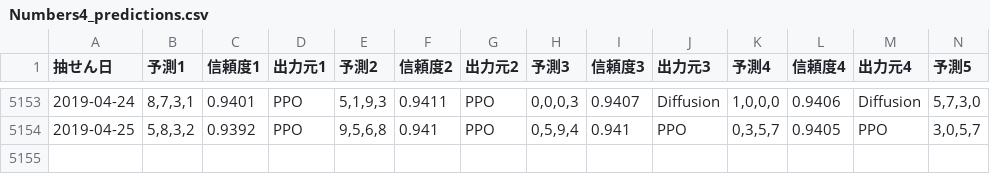
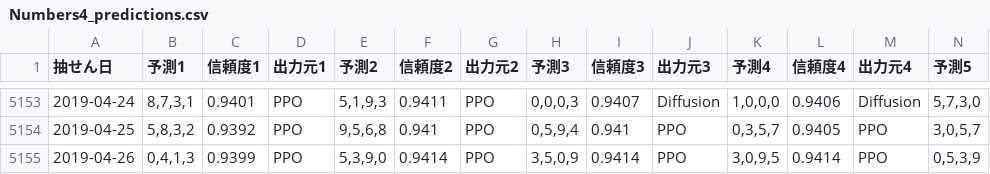
Before and after one commit to Joker7822/num4, a CSV file: Numbers4_predictions.csv, drawn as a sheet; only a part is shown, gaps mark what is left out; rows hold the shown columns only; the diff names each change by its address in the sheet, - before the commit and + after, or states it on an @@ line.

```diff
--- a/Numbers4_predictions.csv
+++ b/Numbers4_predictions.csv
+row 5155: 2019-04-26 | 0,4,1,3 | 0.9399 | PPO | 5,3,9,0 | 0.9414 | PPO | 3,5,0,9 | 0.9414 | PPO | 3,0,9,5 | 0.9414 | PPO | 0,5,3,9
```
